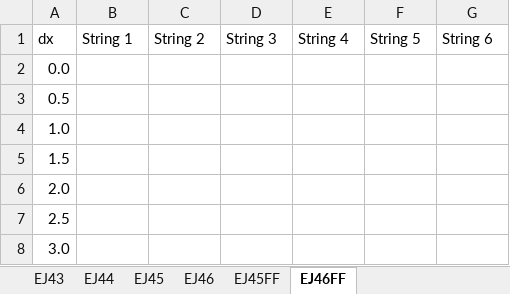
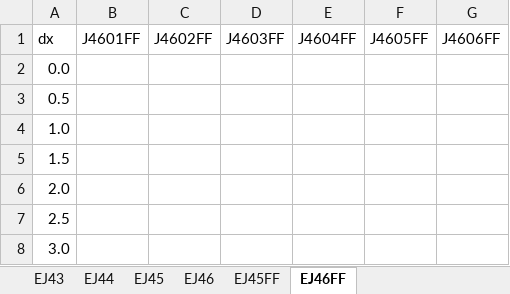
Before and after one commit to beausol/classical-guitar, an Excel workbook: data/guitar_strings_data.xlsx, sheet EJ46FF, drawn as a sheet; values as stored, in another font and other column widths than the file's, no borders; the diff names each change by its address in the sheet, - before the commit and + after, or states it on an @@ line.

```diff
--- a/data/guitar_strings_data.xlsx (sheet EJ46FF)
+++ b/data/guitar_strings_data.xlsx (sheet EJ46FF)
-B1: String 1
+B1: J4601FF
-C1: String 2
+C1: J4602FF
-D1: String 3
+D1: J4603FF
-E1: String 4
+E1: J4604FF
-F1: String 5
+F1: J4605FF
-G1: String 6
+G1: J4606FF
```
Also changed, not shown: 12 other files.
